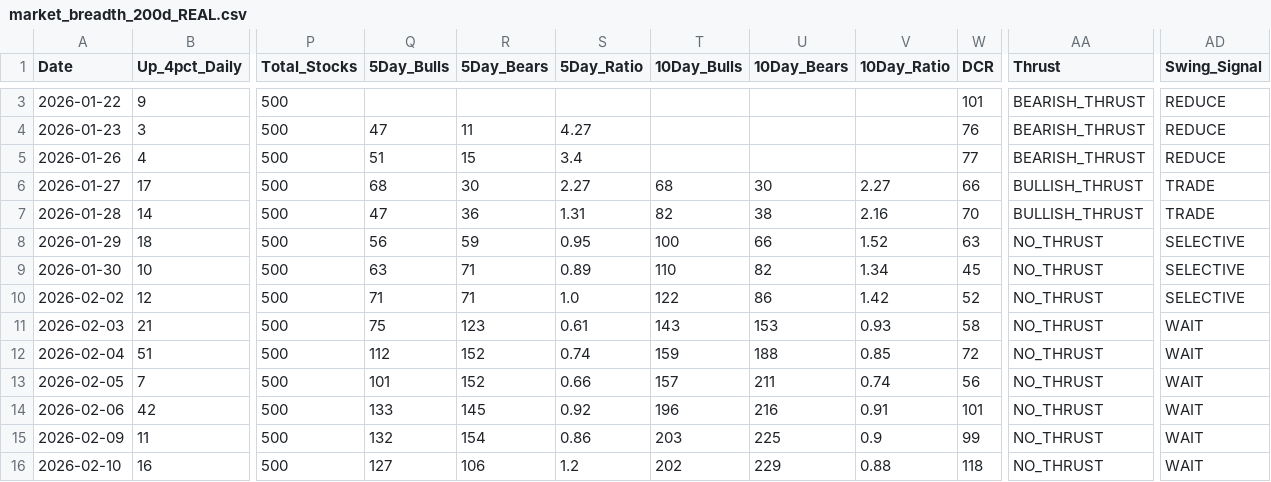
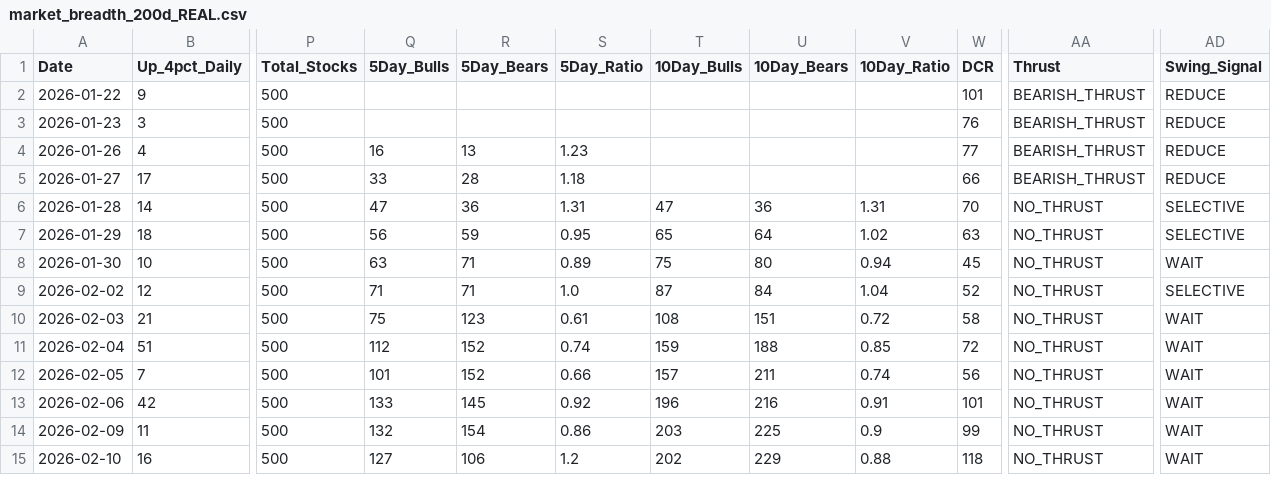
Before and after one commit to Vineh20/market-breadth, a CSV file: docs/market_breadth_200d_REAL.csv, drawn as a sheet; only a part is shown, gaps mark what is left out; addresses are those after the commit; the diff covers the shown part only; the diff names each change by its address in the sheet, - before the commit and + after, or states it on an @@ line.

```diff
--- a/docs/market_breadth_200d_REAL.csv
+++ b/docs/market_breadth_200d_REAL.csv
-Q3 (5Day_Bulls): 47
+Q3 (5Day_Bulls): (empty)
-R3 (5Day_Bears): 11
+R3 (5Day_Bears): (empty)
-S3 (5Day_Ratio): 4.27
+S3 (5Day_Ratio): (empty)
-Q4 (5Day_Bulls): 51
+Q4 (5Day_Bulls): 16
-R4 (5Day_Bears): 15
+R4 (5Day_Bears): 13
-S4 (5Day_Ratio): 3.4
+S4 (5Day_Ratio): 1.23
-Q5 (5Day_Bulls): 68
+Q5 (5Day_Bulls): 33
-R5 (5Day_Bears): 30
+R5 (5Day_Bears): 28
-S5 (5Day_Ratio): 2.27
+S5 (5Day_Ratio): 1.18
-T5 (10Day_Bulls): 68
+T5 (10Day_Bulls): (empty)
-U5 (10Day_Bears): 30
+U5 (10Day_Bears): (empty)
-V5 (10Day_Ratio): 2.27
+V5 (10Day_Ratio): (empty)
-AA5 (Thrust): BULLISH_THRUST
+AA5 (Thrust): BEARISH_THRUST
-AD5 (Swing_Signal): TRADE
+AD5 (Swing_Signal): REDUCE
-T6 (10Day_Bulls): 82
+T6 (10Day_Bulls): 47
-U6 (10Day_Bears): 38
+U6 (10Day_Bears): 36
-V6 (10Day_Ratio): 2.16
+V6 (10Day_Ratio): 1.31
-AA6 (Thrust): BULLISH_THRUST
+AA6 (Thrust): NO_THRUST
-AD6 (Swing_Signal): TRADE
+AD6 (Swing_Signal): SELECTIVE
-T7 (10Day_Bulls): 100
+T7 (10Day_Bulls): 65
-U7 (10Day_Bears): 66
+U7 (10Day_Bears): 64
-V7 (10Day_Ratio): 1.52
+V7 (10Day_Ratio): 1.02
-T8 (10Day_Bulls): 110
+T8 (10Day_Bulls): 75
-U8 (10Day_Bears): 82
+U8 (10Day_Bears): 80
-V8 (10Day_Ratio): 1.34
+V8 (10Day_Ratio): 0.94
-AD8 (Swing_Signal): SELECTIVE
+AD8 (Swing_Signal): WAIT
-T9 (10Day_Bulls): 122
+T9 (10Day_Bulls): 87
-U9 (10Day_Bears): 86
+U9 (10Day_Bears): 84
-V9 (10Day_Ratio): 1.42
+V9 (10Day_Ratio): 1.04
-T10 (10Day_Bulls): 143
+T10 (10Day_Bulls): 108
-U10 (10Day_Bears): 153
+U10 (10Day_Bears): 151
-V10 (10Day_Ratio): 0.93
+V10 (10Day_Ratio): 0.72
```
Also changed, not shown: 1 added row, 1 removed row and 108 edited cells elsewhere in this file, market_breadth_200d_REAL.csv, 2 other files.
